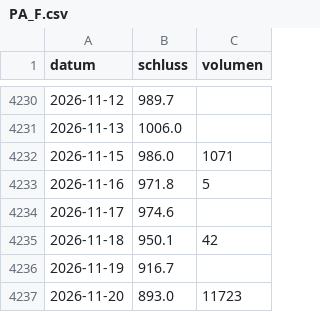
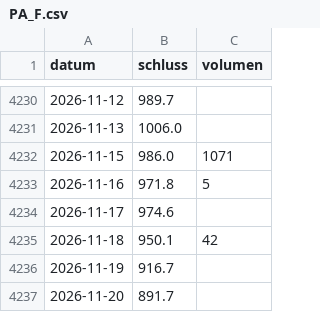
Before and after one commit to raphwienigk-lgtm/anlage-daten, a CSV file: daten/ersatz/palladium/kurse/PA_F.csv, drawn as a sheet; only a part is shown, gaps mark what is left out.

```diff
--- a/daten/ersatz/palladium/kurse/PA_F.csv
+++ b/daten/ersatz/palladium/kurse/PA_F.csv
@@ -4236,2 +4236,2 @@ datum,schluss,volumen
 2026-11-19,916.7,
-2026-11-20,893.0,11723
+2026-11-20,891.7,
```
Also changed, not shown: daten/ersatz/palladium/kurse/PL_F.csv, 10 other files.
